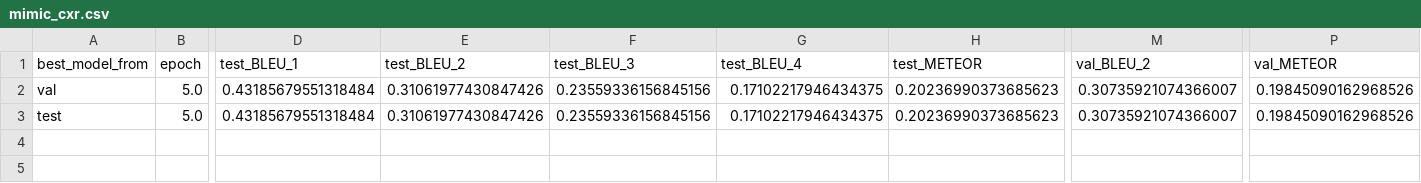
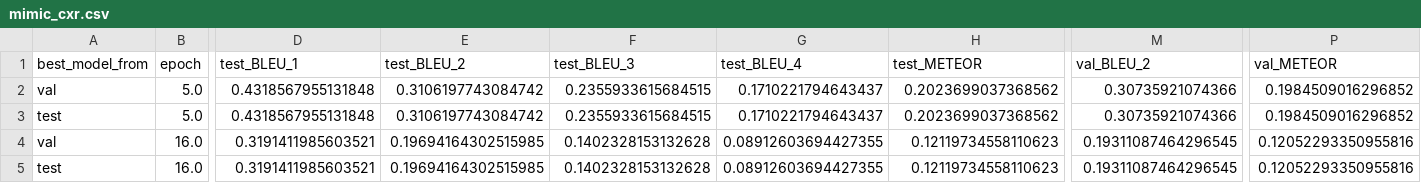
Before and after one commit to CVRS-BITS-Pilani/medical-image-report-generation, a CSV file: records/mimic_cxr.csv, drawn as a sheet; only a part is shown, gaps mark what is left out; rows hold the shown columns only; the diff names each change by its address in the sheet, - before the commit and + after, or states it on an @@ line.

Commit message:
completed training hrnet

```diff
--- a/records/mimic_cxr.csv
+++ b/records/mimic_cxr.csv
-D2:D3 (test_BLEU_1): 0.43185679551318484
+D2:D3 (test_BLEU_1): 0.4318567955131848
-E2:E3 (test_BLEU_2): 0.31061977430847426
+E2:E3 (test_BLEU_2): 0.3106197743084742
-F2:F3 (test_BLEU_3): 0.23559336156845156
+F2:F3 (test_BLEU_3): 0.2355933615684515
-G2:G3 (test_BLEU_4): 0.17102217946434375
+G2:G3 (test_BLEU_4): 0.1710221794643437
-H2:H3 (test_METEOR): 0.20236990373685623
+H2:H3 (test_METEOR): 0.2023699037368562
-M2:M3 (val_BLEU_2): 0.30735921074366007
+M2:M3 (val_BLEU_2): 0.30735921074366
-P2:P3 (val_METEOR): 0.19845090162968526
+P2:P3 (val_METEOR): 0.1984509016296852
+row 4: val | 16.0 | 0.3191411985603521 | 0.19694164302515985 | 0.1402328153132628 | 0.08912603694427355 | 0.12119734558110623 | 0.19311087464296545 | 0.12052293350955816
+row 5: test | 16.0 | 0.3191411985603521 | 0.19694164302515985 | 0.1402328153132628 | 0.08912603694427355 | 0.12119734558110623 | 0.19311087464296545 | 0.12052293350955816
```
Also changed, not shown: 2 other files.
